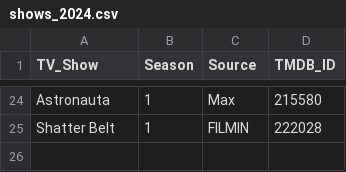
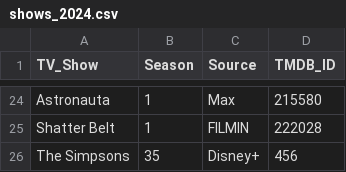
Before and after one commit to ortolanph/letterboxd_diary_parser, a CSV file: shows_2024.csv, drawn as a sheet; only a part is shown, gaps mark what is left out; the diff names each change by its address in the sheet, - before the commit and + after, or states it on an @@ line.

Commit message:
Update shows_2024.csv

```diff
--- a/shows_2024.csv
+++ b/shows_2024.csv
+row 26: The Simpsons | 35 | Disney+ | 456
```
